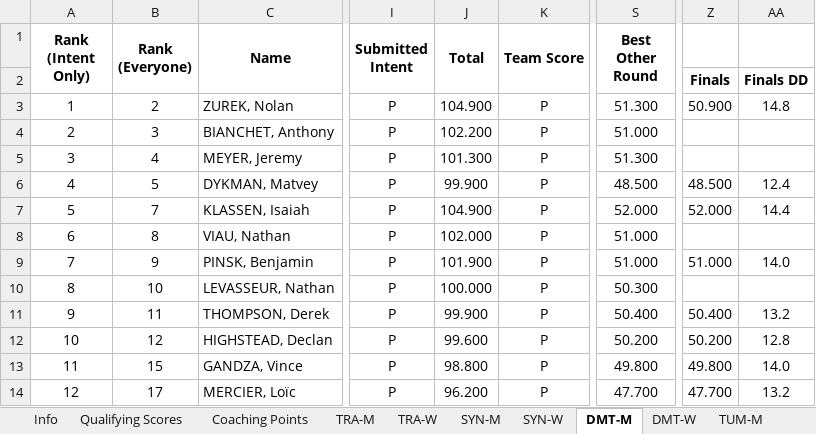
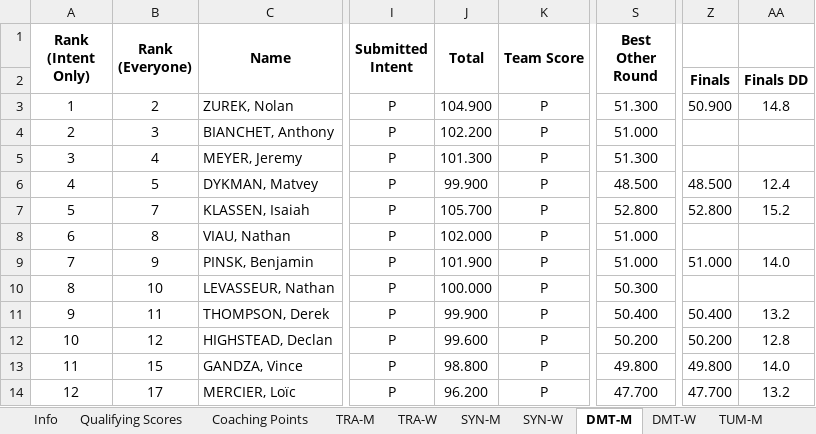
Before and after one commit to trampolinecanada/rankinglists, an Excel workbook: WAGC Ranking.xlsm, sheet DMT-M, drawn as a sheet; only a part is shown, gaps mark what is left out; values as stored, in another font and other column widths than the file's, no borders; conditional formats not drawn; the diff names each change by its address in the sheet, - before the commit and + after, or states it on an @@ line.

Commit message:
Fixed DMT Score (Isaiah Klassen)

```diff
--- a/WAGC Ranking.xlsm (sheet DMT-M)
+++ b/WAGC Ranking.xlsm (sheet DMT-M)
-J7 (Total): 104.900
+J7 (Total): 105.700
-S7 (Best Other Round): 52.000
+S7 (Best Other Round): 52.800
-Z7: 52.000
+Z7: 52.800
-AA7: 14.4
+AA7: 15.2
```
Also changed, not shown: 2 other files.
